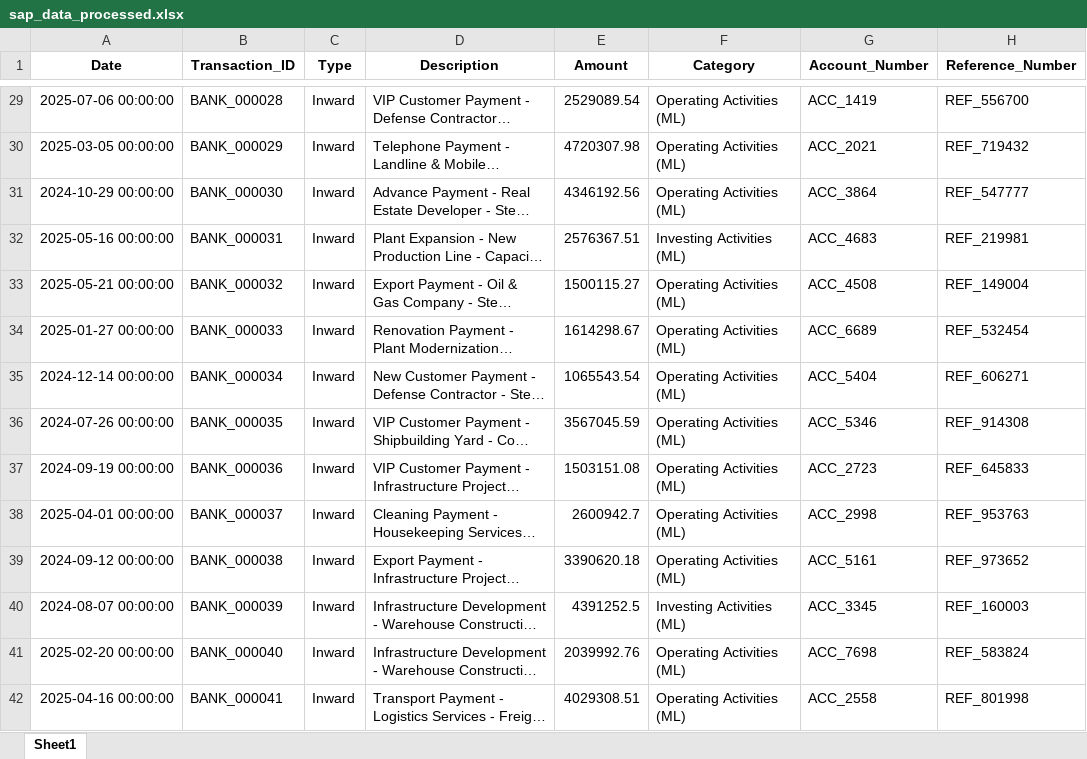
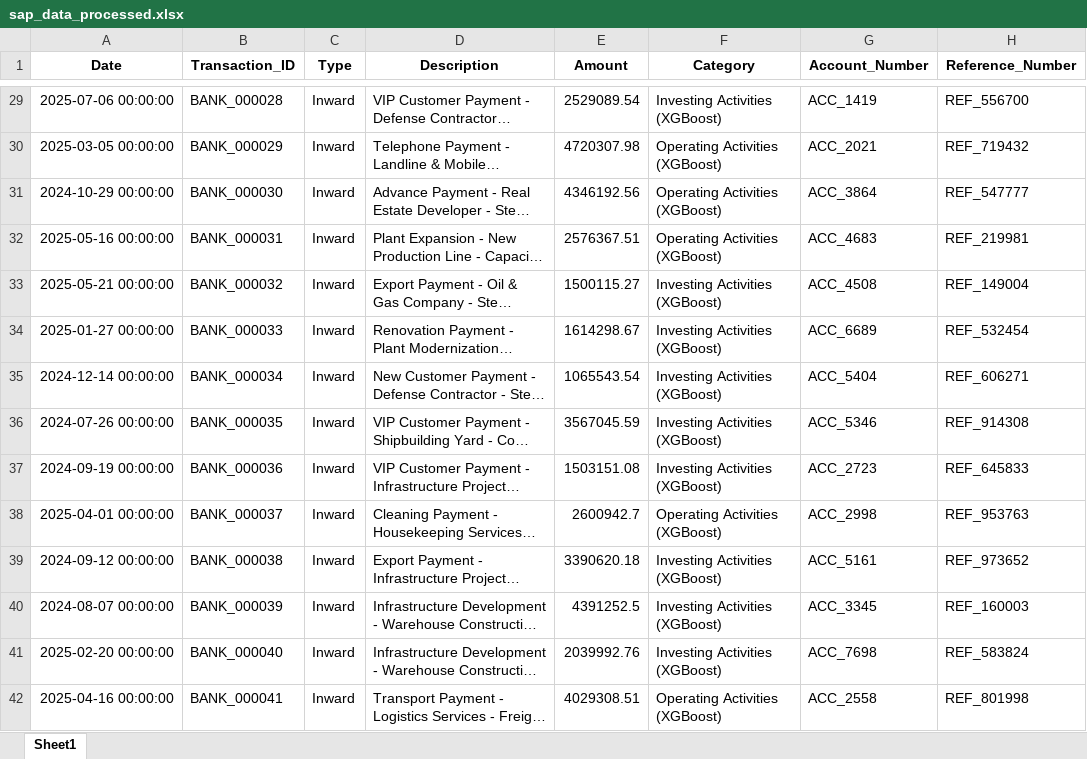
Before and after one commit to Akanksha22762/CASHFLOW-SAP, an Excel workbook: data/sap_data_processed.xlsx, sheet Sheet1, drawn as a sheet; only a part is shown, gaps mark what is left out; long unchanged cells end in …; values as stored, in another font and other column widths than the file's, no borders; the diff covers the shown part only; the diff names each change by its address in the sheet, - before the commit and + after, or states it on an @@ line.

```diff
--- a/data/sap_data_processed.xlsx (sheet Sheet1)
+++ b/data/sap_data_processed.xlsx (sheet Sheet1)
-F29 (Category): Operating Activities (ML)
+F29 (Category): Investing Activities (XGBoost)
-F30:F31 (Category): Operating Activities (ML)
+F30:F31 (Category): Operating Activities (XGBoost)
-F32 (Category): Investing Activities (ML)
+F32 (Category): Operating Activities (XGBoost)
-F33:F37 (Category): Operating Activities (ML)
+F33:F37 (Category): Investing Activities (XGBoost)
-F38 (Category): Operating Activities (ML)
+F38 (Category): Operating Activities (XGBoost)
-F39 (Category): Operating Activities (ML)
+F39 (Category): Investing Activities (XGBoost)
-F40 (Category): Investing Activities (ML)
+F40 (Category): Investing Activities (XGBoost)
-F41 (Category): Operating Activities (ML)
+F41 (Category): Investing Activities (XGBoost)
-F42 (Category): Operating Activities (ML)
+F42 (Category): Operating Activities (XGBoost)
```
Also changed, not shown: 436 edited cells elsewhere in this sheet, data/bank_data_processed.xlsx, 51 other files.
